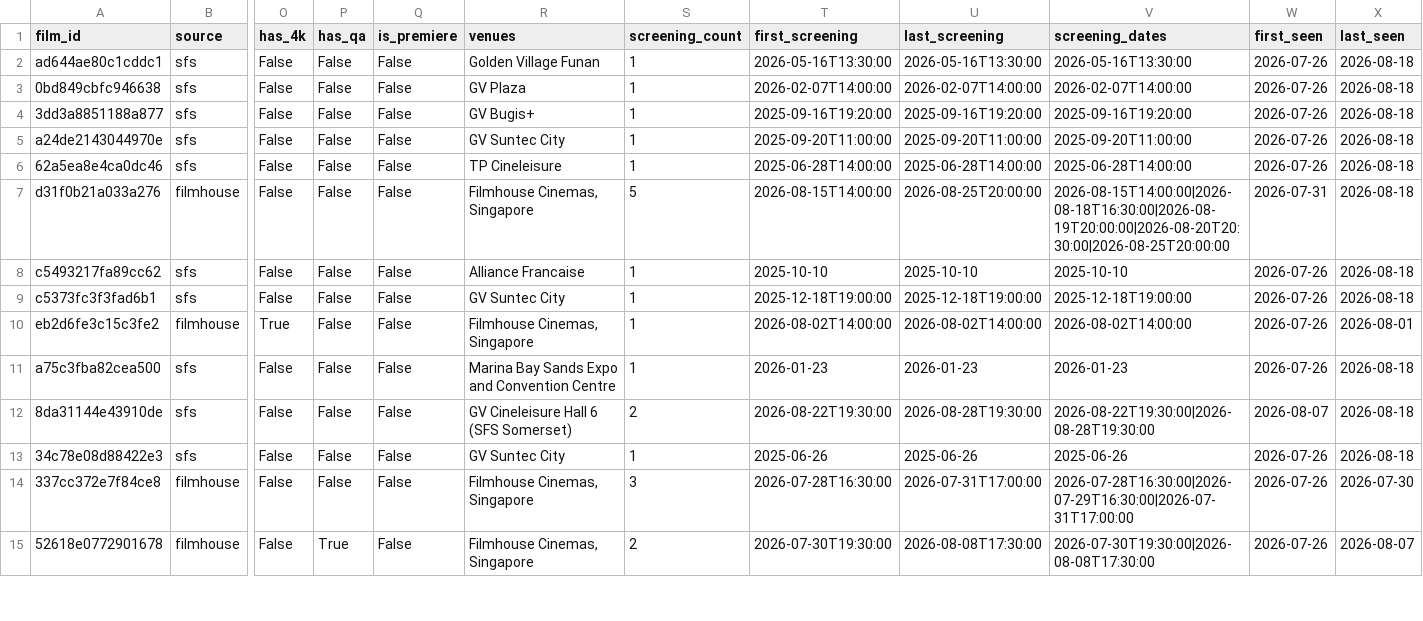
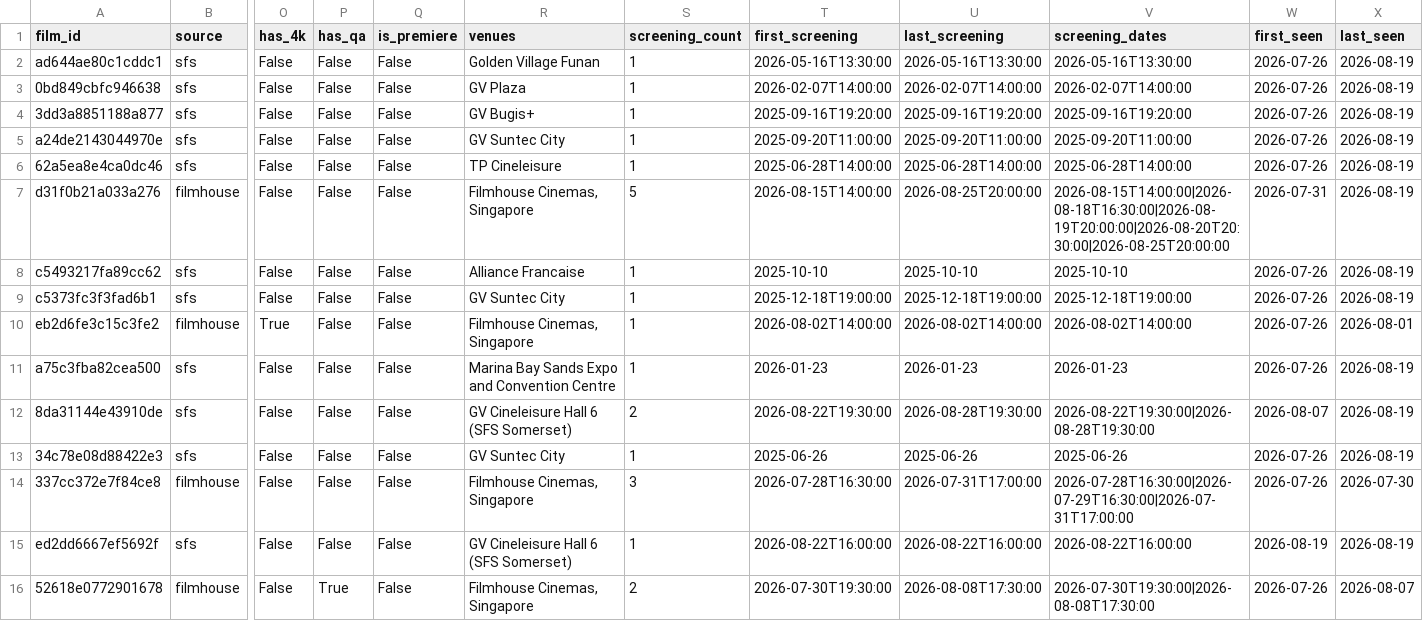
Before and after one commit to F1lmzy/SG-Film-Calendar, a CSV file: data/films.csv, drawn as a sheet; only a part is shown, gaps mark what is left out; rows hold the shown columns only; the diff covers the shown part only; the diff names each change by its address in the sheet, - before the commit and + after, or states it on an @@ line.

```diff
--- a/data/films.csv
+++ b/data/films.csv
-X2:X9 (last_seen): 2026-08-18
+X2:X9 (last_seen): 2026-08-19
-X11:X13 (last_seen): 2026-08-18
+X11:X13 (last_seen): 2026-08-19
+row 15: ed2dd6667ef5692f | sfs | False | False | False | GV Cineleisure Hall 6 (SFS Somerset) | 1 | 2026-08-22T16:00:00 | 2026-08-22T16:00:00 | 2026-08-22T16:00:00 | 2026-08-19 | 2026-08-19
```
Also changed, not shown: 2 added rows and 115 edited cells elsewhere in this file.
